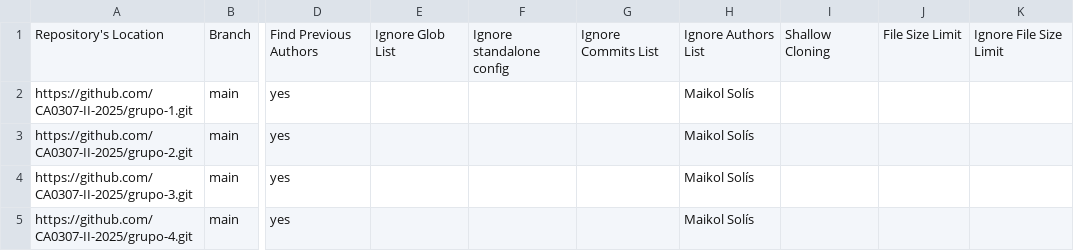
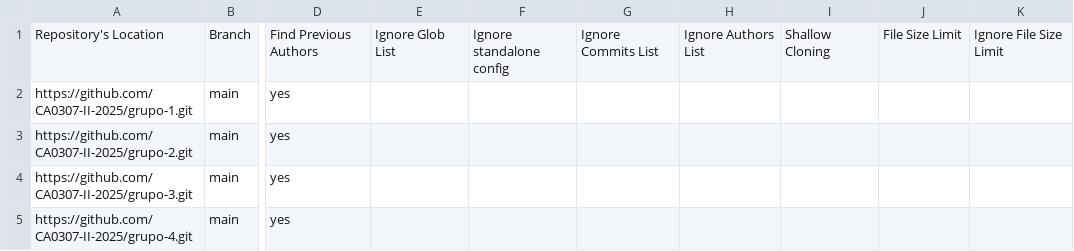
Before and after one commit to CA0307-II-2025/tablero-de-participacion, a CSV file: config/repo-config.csv, drawn as a sheet; only a part is shown, gaps mark what is left out; the diff names each change by its address in the sheet, - before the commit and + after, or states it on an @@ line.

Commit message:
Update repo-config.csv

```diff
--- a/config/repo-config.csv
+++ b/config/repo-config.csv
-H2:H5: Maikol Solís
+H2:H5: (empty)
```
